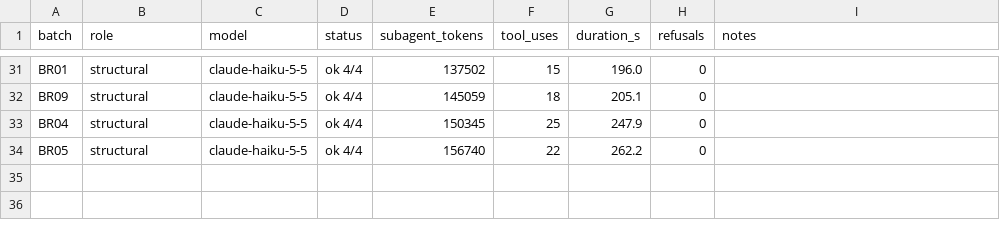
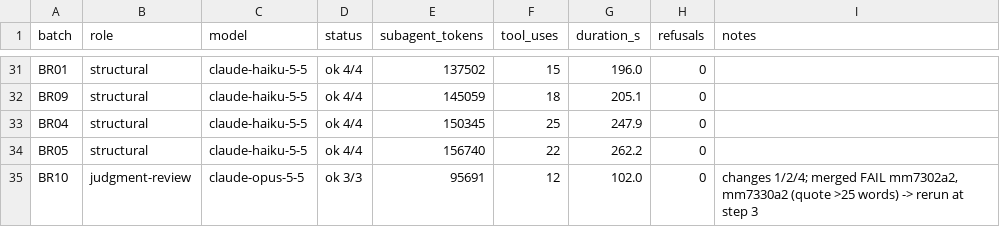
Before and after one commit to cmheilig/harvest-cdc-journals, a TSV file: mmwr-index-eval/run_log.tsv, drawn as a sheet; only a part is shown, gaps mark what is left out; the diff names each change by its address in the sheet, - before the commit and + after, or states it on an @@ line.

```diff
--- a/mmwr-index-eval/run_log.tsv
+++ b/mmwr-index-eval/run_log.tsv
+row 35: BR10 | judgment-review | claude-opus-5-5 | ok 3/3 | 95691 | 12 | 102.0 | 0 | changes 1/2/4; merged FAIL mm7302a2, mm7330a2 (quote >25 words) -> rerun at step 3
```
Also changed, not shown: 13 other files.
